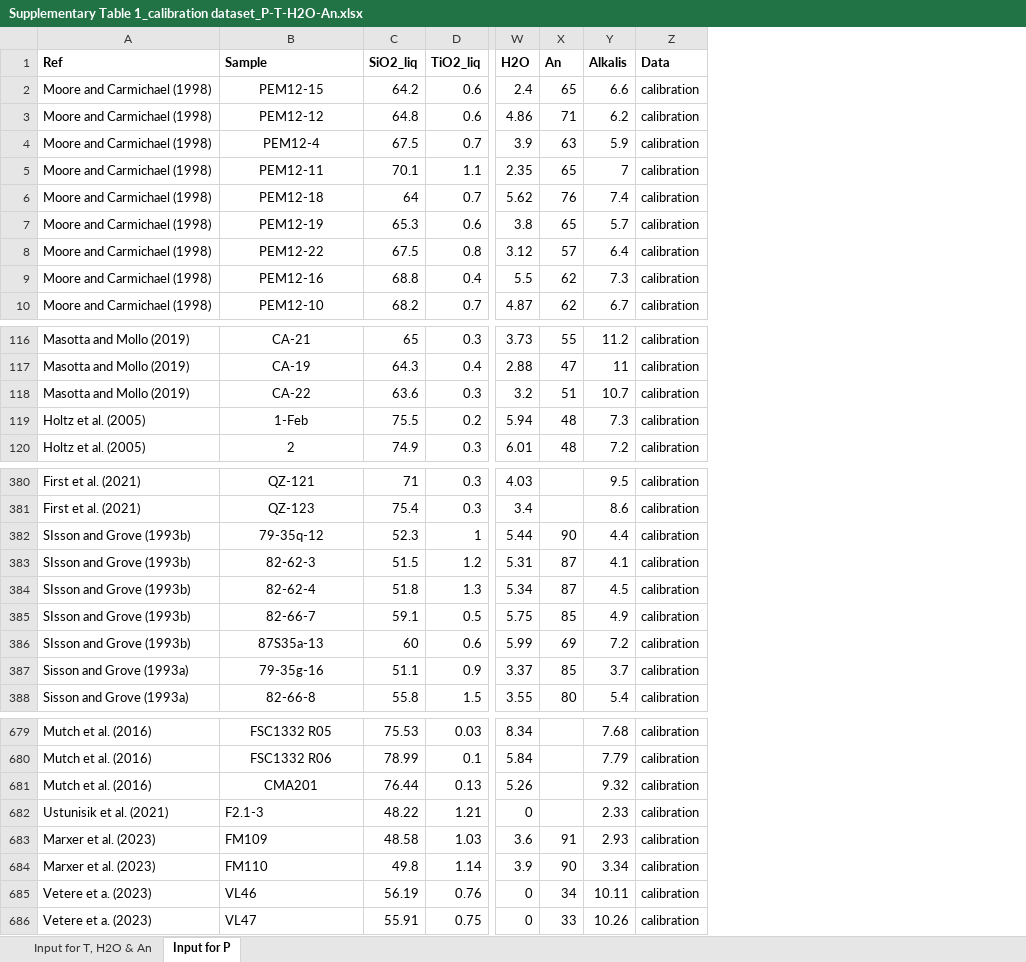
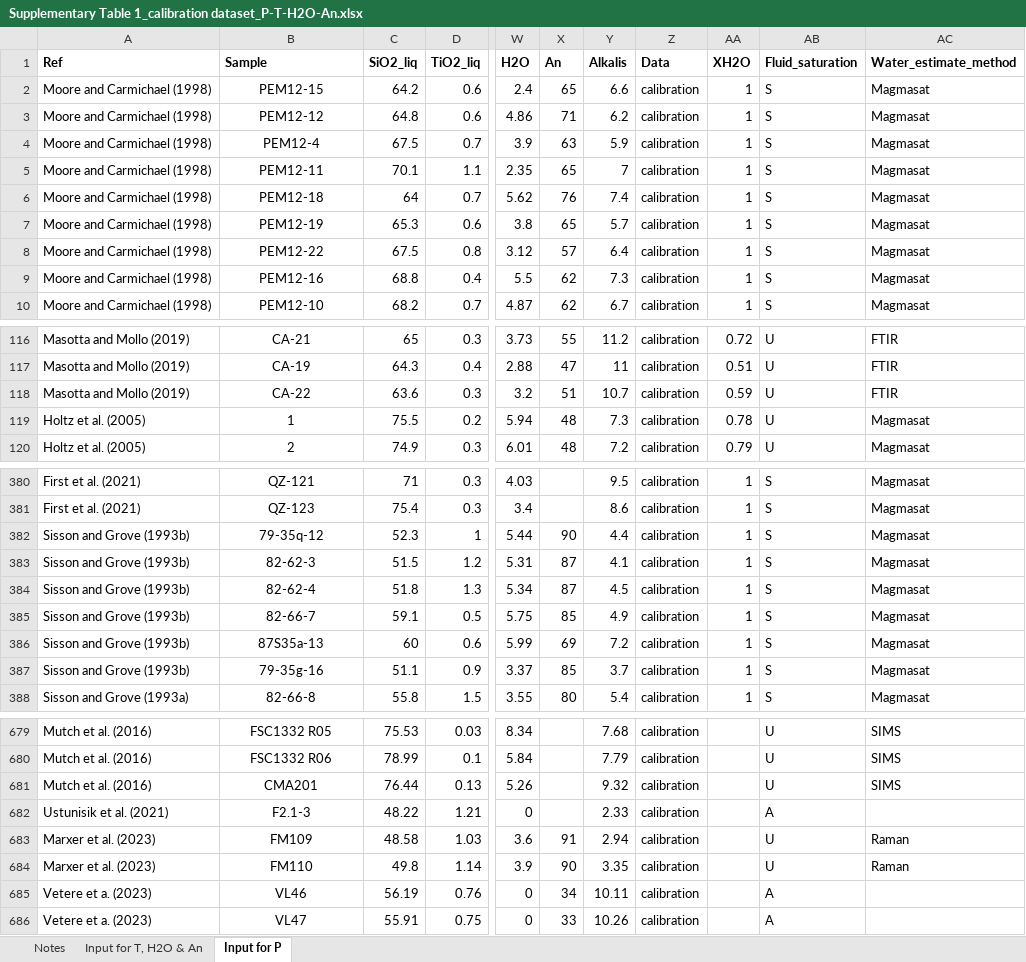
Before and after one commit to kyra-cutler/Plag-saturated-melt-P-T-H2O-An, an Excel workbook: Supplementary Table 1_calibration dataset_P-T-H2O-An.xlsx, sheet Input for P, drawn as a sheet; only a part is shown, gaps mark what is left out; values as stored, in another font and other column widths than the file's, no borders; conditional formats not drawn; the diff covers the shown part only; the diff names each change by its address in the sheet, - before the commit and + after, or states it on an @@ line.

```diff
--- a/Supplementary Table 1_calibration dataset_P-T-H2O-An.xlsx (sheet Input for P)
+++ b/Supplementary Table 1_calibration dataset_P-T-H2O-An.xlsx (sheet Input for P)
+sheet tab: Notes
+column AA (XH2O), rows 2-10: all 1; rows 116-120: 0.72 | 0.51 | 0.59 | 0.78 | 0.79; rows 380-388: all 1
+column AB (Fluid_saturation), rows 2-10: all S; rows 116-120: all U; rows 380-388: all S; rows 679-686: U | U | U | A | U | U | A | A
+column AC (Water_estimate_method), rows 2-10: all Magmasat; rows 116-120: FTIR | FTIR | FTIR | Magmasat | Magmasat; rows 380-388: all Magmasat; rows 679-684: SIMS | SIMS | SIMS |  | Raman | Raman
-B119 (Sample): 1-Feb
+B119 (Sample): 1
-A382:A386 (Ref): SIsson and Grove (1993b)
+A382:A386 (Ref): Sisson and Grove (1993b)
-A387 (Ref): Sisson and Grove (1993a)
+A387 (Ref): Sisson and Grove (1993b)
-B682:B686 alignment: left
+B682:B686 alignment: center
-Y683 (Alkalis): 2.93
+Y683 (Alkalis): 2.94
-Y684 (Alkalis): 3.34
+Y684 (Alkalis): 3.35
```
Also changed, not shown: 2 edited cells elsewhere in this sheet, sheet Input for T, H2O & An, formulas that keep their value, Supplementary Table 3_plagioclase-saturation classifer calibration datset.xlsx, Supplementary Table 5_Monte Carlo analytical uncertainty simulation input and output.xlsx, 2 other files.
